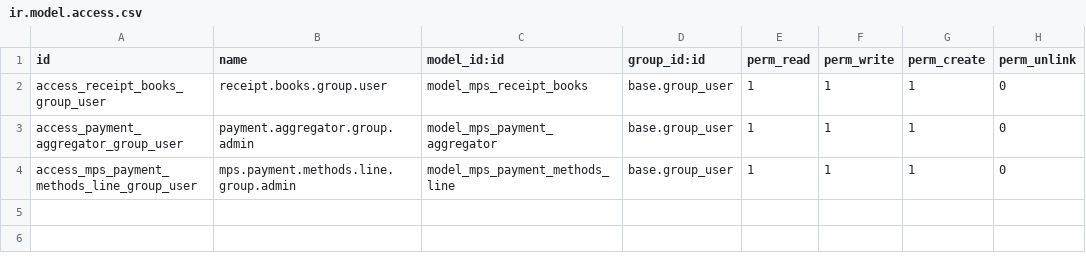
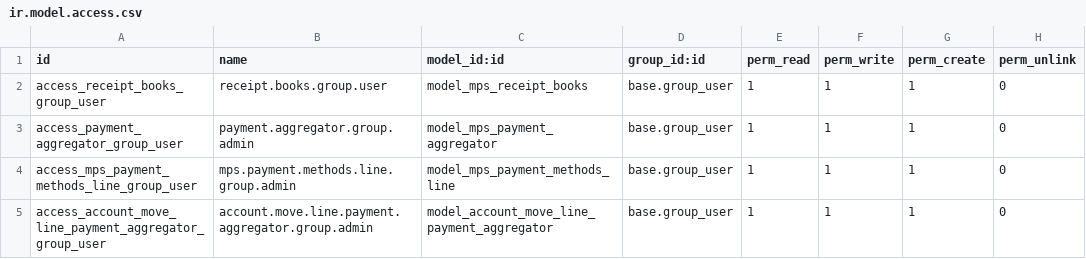
Before and after one commit to primateuy/desarrollos_test, a CSV file: multiple_payments/security/group_user/ir.model.access.csv, drawn as a sheet.

```diff
--- a/multiple_payments/security/group_user/ir.model.access.csv
+++ b/multiple_payments/security/group_user/ir.model.access.csv
@@ -4 +4,2 @@ access_payment_aggregator_group_user,payment.aggregator.group.admin,model_mps_pa
 access_mps_payment_methods_line_group_user,mps.payment.methods.line.group.admin,model_mps_payment_methods_line,base.group_user,1,1,1,0
+access_account_move_line_payment_aggregator_group_user,account.move.line.payment.aggregator.group.admin,model_account_move_line_payment_aggregator,base.group_user,1,1,1,0
```
Also changed, not shown: multiple_payments/security/admin/ir.model.access.csv, 10 other files.
